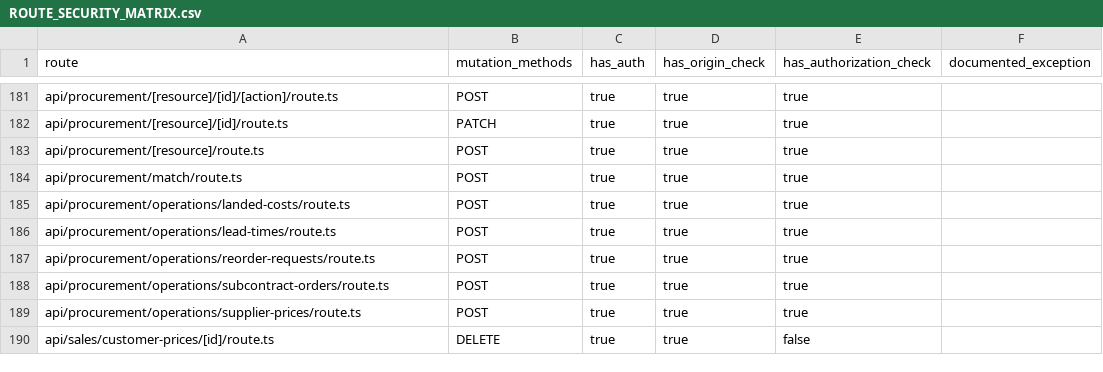
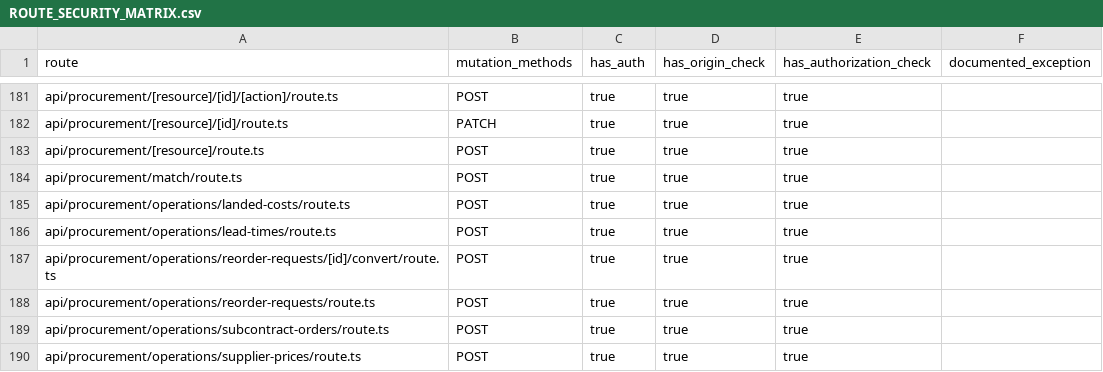
Before and after one commit to vercentlabs/Vercentlabs-erp, a CSV file: docs/frontend-rebuild/ROUTE_SECURITY_MATRIX.csv, drawn as a sheet; only a part is shown, gaps mark what is left out; the shorter side is filled out with more unchanged rows; the diff names each change by its address in the sheet, - before the commit and + after, or states it on an @@ line.

```diff
--- a/docs/frontend-rebuild/ROUTE_SECURITY_MATRIX.csv
+++ b/docs/frontend-rebuild/ROUTE_SECURITY_MATRIX.csv
+row 187: api/procurement/operations/reorder-requests/[id]/convert/route.ts | POST | true | true | true
```
Also changed, not shown: docs/frontend-rebuild/BILLING_MUTATION_INVENTORY.csv, 21 other files.
